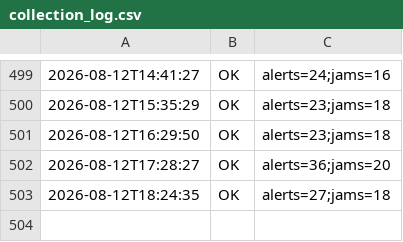
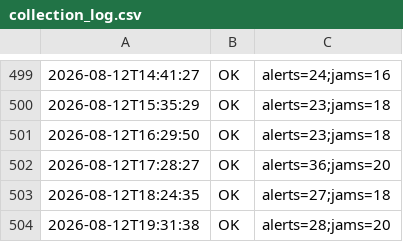
Before and after one commit to mobilidadepalmas/painel-mobilidade-palmas, a CSV file: scripts/waze/processed/collection_log.csv, drawn as a sheet; only a part is shown, gaps mark what is left out; the diff names each change by its address in the sheet, - before the commit and + after, or states it on an @@ line.

```diff
--- a/scripts/waze/processed/collection_log.csv
+++ b/scripts/waze/processed/collection_log.csv
+row 504: 2026-08-12T19:31:38 | OK | alerts=28;jams=20
```
Also changed, not shown: scripts/waze/processed/traffic_view.csv, 3 other files.
